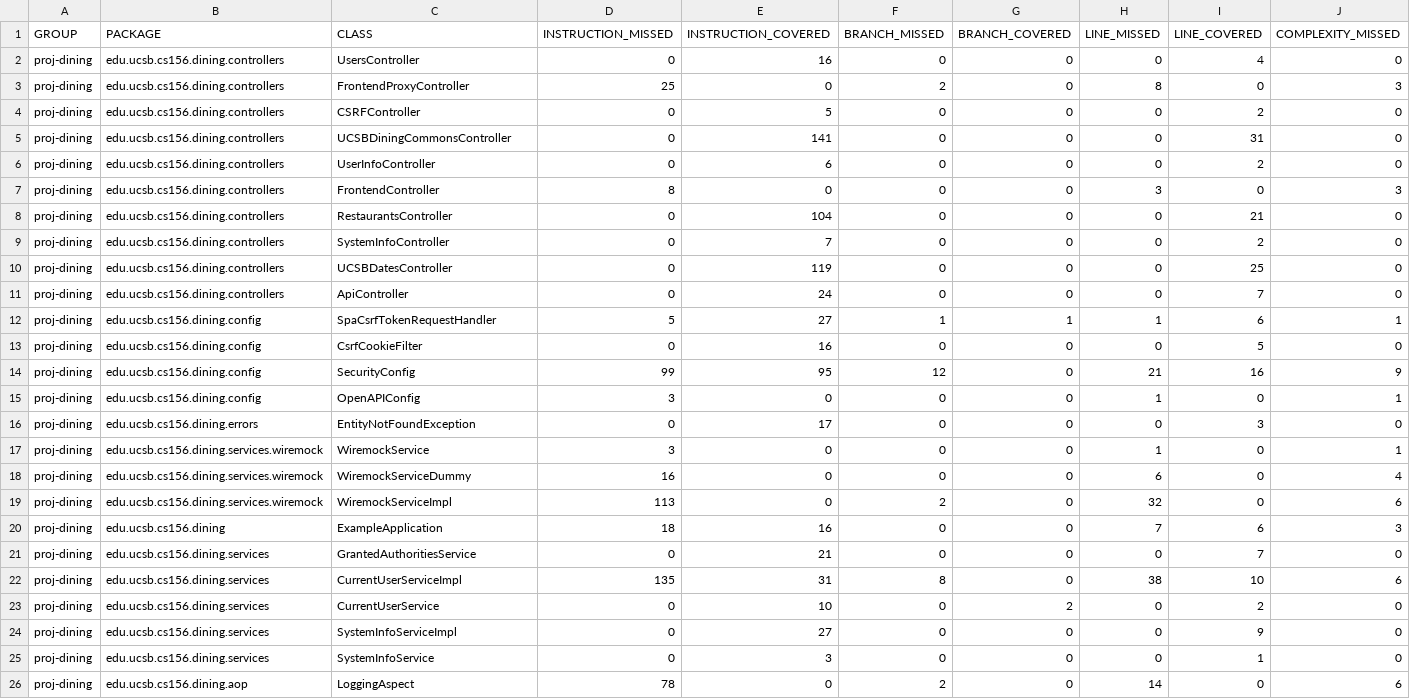
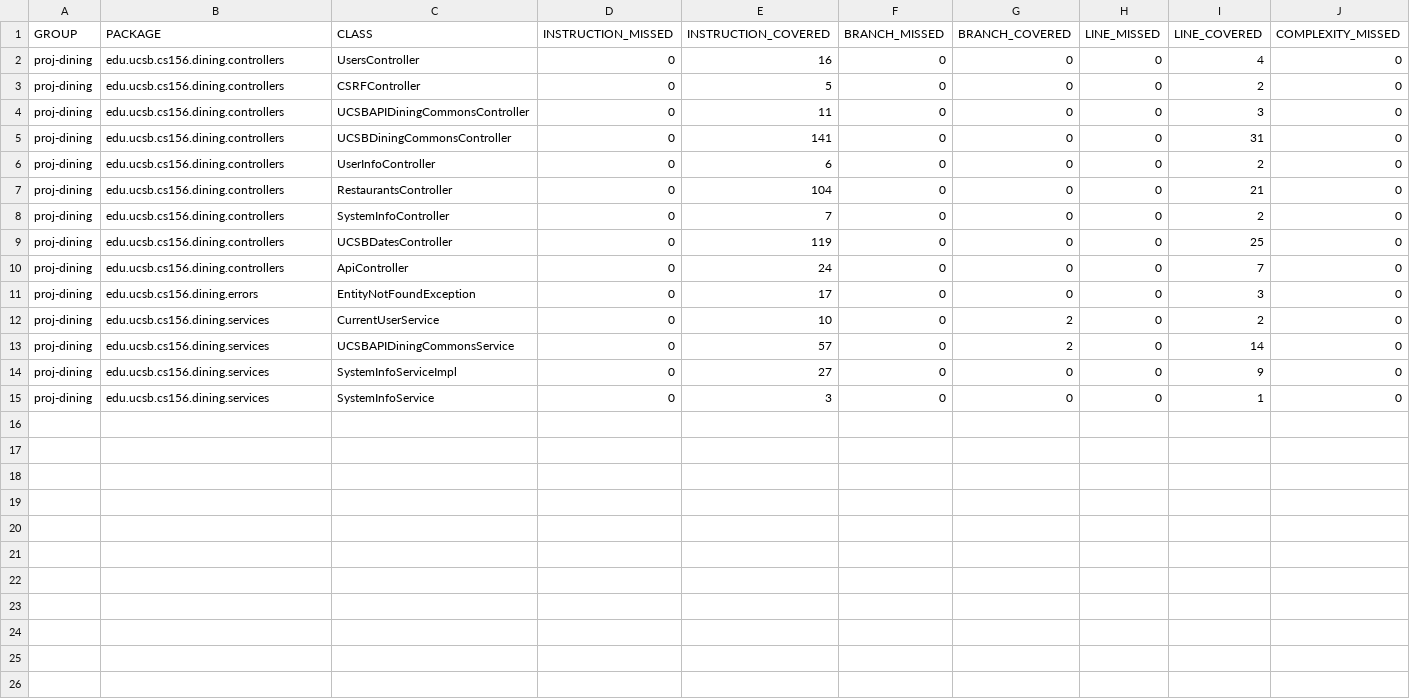
Before and after one commit to ucsb-cs156-f24/proj-dining-f24-15, a CSV file: jacoco/jacoco.csv, drawn as a sheet; only a part is shown; removed rows and columns are numbered as before the commit, all else as after; rows hold the shown columns only; the diff names each change by its address in the sheet, - before the commit and + after, or states it on an @@ line.

Commit message:
Deploying to gh-pages from @ ucsb-cs156-f24/proj-dining-f24-15@f468613a585f80f97f0afde1bc75775ab6a7b2e1 🚀

```diff
--- a/jacoco/jacoco.csv
+++ b/jacoco/jacoco.csv
-row 3: proj-dining | edu.ucsb.cs156.dining.controllers | FrontendProxyController | 25 | 0 | 2 | 0 | 8 | 0 | 3
+row 4: proj-dining | edu.ucsb.cs156.dining.controllers | UCSBAPIDiningCommonsController | 0 | 11 | 0 | 0 | 0 | 3 | 0
-row 7: proj-dining | edu.ucsb.cs156.dining.controllers | FrontendController | 8 | 0 | 0 | 0 | 3 | 0 | 3
-row 12: proj-dining | edu.ucsb.cs156.dining.config | SpaCsrfTokenRequestHandler | 5 | 27 | 1 | 1 | 1 | 6 | 1
-row 13: proj-dining | edu.ucsb.cs156.dining.config | CsrfCookieFilter | 0 | 16 | 0 | 0 | 0 | 5 | 0
-row 14: proj-dining | edu.ucsb.cs156.dining.config | SecurityConfig | 99 | 95 | 12 | 0 | 21 | 16 | 9
-row 15: proj-dining | edu.ucsb.cs156.dining.config | OpenAPIConfig | 3 | 0 | 0 | 0 | 1 | 0 | 1
-row 17: proj-dining | edu.ucsb.cs156.dining.services.wiremock | WiremockService | 3 | 0 | 0 | 0 | 1 | 0 | 1
-row 18: proj-dining | edu.ucsb.cs156.dining.services.wiremock | WiremockServiceDummy | 16 | 0 | 0 | 0 | 6 | 0 | 4
-row 19: proj-dining | edu.ucsb.cs156.dining.services.wiremock | WiremockServiceImpl | 113 | 0 | 2 | 0 | 32 | 0 | 6
-row 20: proj-dining | edu.ucsb.cs156.dining | ExampleApplication | 18 | 16 | 0 | 0 | 7 | 6 | 3
-row 21: proj-dining | edu.ucsb.cs156.dining.services | GrantedAuthoritiesService | 0 | 21 | 0 | 0 | 0 | 7 | 0
-row 22: proj-dining | edu.ucsb.cs156.dining.services | CurrentUserServiceImpl | 135 | 31 | 8 | 0 | 38 | 10 | 6
+row 13: proj-dining | edu.ucsb.cs156.dining.services | UCSBAPIDiningCommonsService | 0 | 57 | 0 | 2 | 0 | 14 | 0
-row 26: proj-dining | edu.ucsb.cs156.dining.aop | LoggingAspect | 78 | 0 | 2 | 0 | 14 | 0 | 6
```
Also changed, not shown: 43 other files.
